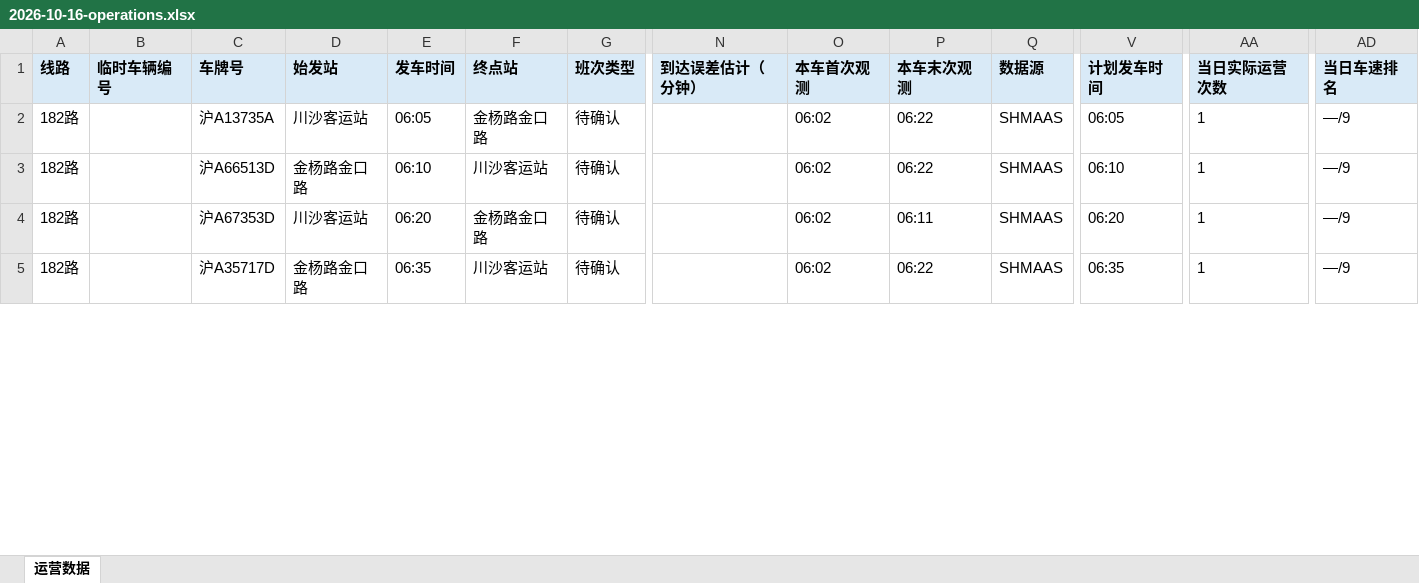
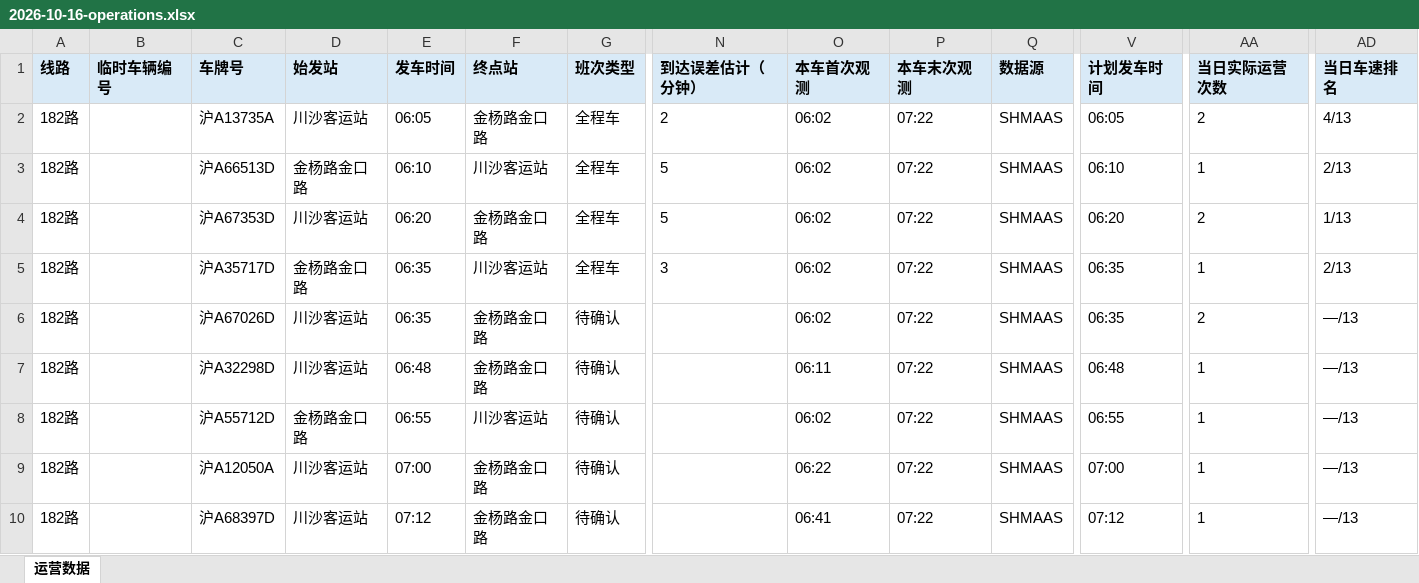
Before and after one commit to lilyQ-stack/shanghai-bus-operations, an Excel workbook: data/export/2026-10-16-operations.xlsx, sheet 运营数据, drawn as a sheet; only a part is shown, gaps mark what is left out; values as stored, in another font and other column widths than the file's, no borders; addresses are those after the commit; rows hold the shown columns only; the diff covers the shown part only; the diff names each change by its address in the sheet, - before the commit and + after, or states it on an @@ line.

```diff
--- a/data/export/2026-10-16-operations.xlsx (sheet 运营数据)
+++ b/data/export/2026-10-16-operations.xlsx (sheet 运营数据)
+row 2: 182路 |  | 沪A13735A | 川沙客运站 | 06:05 | 金杨路金口路 | 全程车 | 2 | 06:02 | 07:22 | SHMAAS | 06:05 | 2 | 4/13
+row 3: 182路 |  | 沪A66513D | 金杨路金口路 | 06:10 | 川沙客运站 | 全程车 | 5 | 06:02 | 07:22 | SHMAAS | 06:10 | 1 | 2/13
+row 4: 182路 |  | 沪A67353D | 川沙客运站 | 06:20 | 金杨路金口路 | 全程车 | 5 | 06:02 | 07:22 | SHMAAS | 06:20 | 2 | 1/13
+row 5: 182路 |  | 沪A35717D | 金杨路金口路 | 06:35 | 川沙客运站 | 全程车 | 3 | 06:02 | 07:22 | SHMAAS | 06:35 | 1 | 2/13
-C6 (车牌号): 沪A13735A
+C6 (车牌号): 沪A67026D
-E6 (发车时间): 06:05
+E6 (发车时间): 06:35
-P6 (本车末次观测): 06:22
+P6 (本车末次观测): 07:22
-V6 (计划发车时间): 06:05
+V6 (计划发车时间): 06:35
-AA6 (当日实际运营次数): 1
+AA6 (当日实际运营次数): 2
-AD6 (当日车速排名): —/9
+AD6 (当日车速排名): —/13
+row 7: 182路 |  | 沪A32298D | 川沙客运站 | 06:48 | 金杨路金口路 | 待确认 |  | 06:11 | 07:22 | SHMAAS | 06:48 | 1 | —/13
-C8 (车牌号): 沪A66513D
+C8 (车牌号): 沪A55712D
-E8 (发车时间): 06:10
+E8 (发车时间): 06:55
-P8 (本车末次观测): 06:22
+P8 (本车末次观测): 07:22
-V8 (计划发车时间): 06:10
+V8 (计划发车时间): 06:55
-AD8:AD10 (当日车速排名): —/9
+AD8:AD10 (当日车速排名): —/13
-C9 (车牌号): 沪A67353D
+C9 (车牌号): 沪A12050A
-E9 (发车时间): 06:20
+E9 (发车时间): 07:00
-O9 (本车首次观测): 06:02
+O9 (本车首次观测): 06:22
-P9 (本车末次观测): 06:11
+P9 (本车末次观测): 07:22
-V9 (计划发车时间): 06:20
+V9 (计划发车时间): 07:00
-C10 (车牌号): 沪A35717D
+C10 (车牌号): 沪A68397D
-D10 (始发站): 金杨路金口路
+D10 (始发站): 川沙客运站
-E10 (发车时间): 06:35
+E10 (发车时间): 07:12
-F10 (终点站): 川沙客运站
+F10 (终点站): 金杨路金口路
-O10 (本车首次观测): 06:02
+O10 (本车首次观测): 06:41
-P10 (本车末次观测): 06:22
+P10 (本车末次观测): 07:22
-V10 (计划发车时间): 06:35
+V10 (计划发车时间): 07:12
```
Also changed, not shown: 27 added rows and 69 edited cells elsewhere in this sheet, data/export/2026-10-16-182路.xlsx, data/export/2026-10-16-浦东35路.xlsx, 7 other files.
